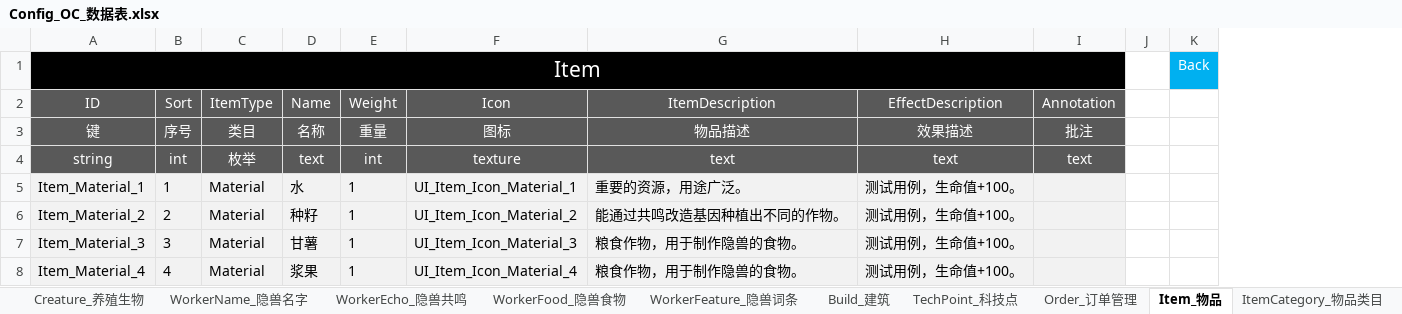
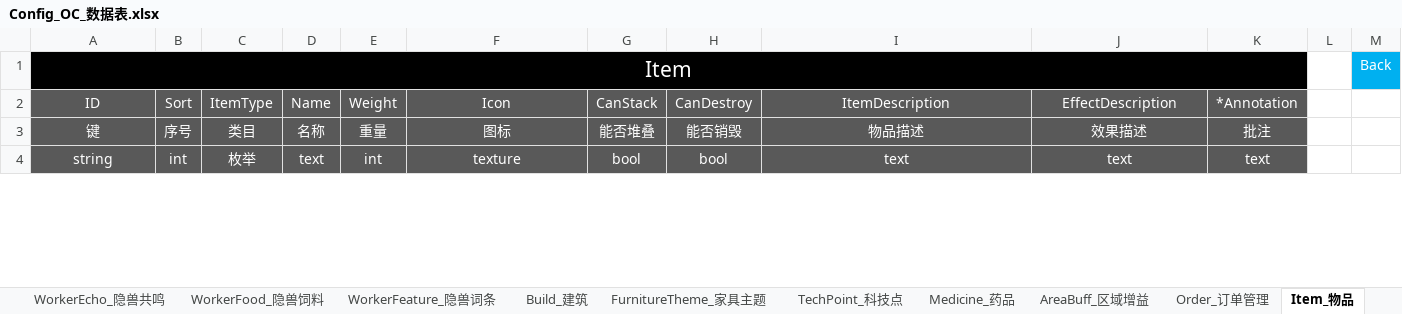
Before and after one commit to ssh555/ProjectOC, an Excel workbook: ExternProject/_EXE/DataToBinary/DataTable/Config_OC_数据表.xlsx, sheet Item_物品, drawn as a sheet; only a part is shown; values as stored, in another font and other column widths than the file's, no borders; removed rows and columns are numbered as before the commit, all else as after; the diff covers the shown part only; the diff names each change by its address in the sheet, - before the commit and + after, or states it on an @@ line.

```diff
--- a/ExternProject/_EXE/DataToBinary/DataTable/Config_OC_数据表.xlsx (sheet Item_物品)
+++ b/ExternProject/_EXE/DataToBinary/DataTable/Config_OC_数据表.xlsx (sheet Item_物品)
-sheet tab: WorkerFood_隐兽食物
+sheet tab: WorkerFood_隐兽饲料
+sheet tab: FurnitureTheme_家具主题
+sheet tab: Medicine_药品
+sheet tab: AreaBuff_区域增益
+column G (CanStack), rows 3-4: 能否堆叠 | bool
+column H (CanDestroy), rows 3-4: 能否销毁 | bool
-column I (Annotation), rows 3-4: 批注 | text
+column K (*Annotation), rows 3-4: 批注 | text
-row 5: Item_Material_1 | 1 | Material | 水 | 1 | UI_Item_Icon_Material_1 | 重要的资源，用途广泛。 | 测试用例，生命值+100。
-row 6: Item_Material_2 | 2 | Material | 种籽 | 1 | UI_Item_Icon_Material_2 | 能通过共鸣改造基因种植出不同的作物。 | 测试用例，生命值+100。
-row 7: Item_Material_3 | 3 | Material | 甘薯 | 1 | UI_Item_Icon_Material_3 | 粮食作物，用于制作隐兽的食物。 | 测试用例，生命值+100。
-row 8: Item_Material_4 | 4 | Material | 浆果 | 1 | UI_Item_Icon_Material_4 | 粮食作物，用于制作隐兽的食物。 | 测试用例，生命值+100。
```
Also changed, not shown: other rows of this sheet, sheet Build_建筑, sheet TechPoint_科技点, sheet Recipe_配方, sheet Effect_效果, sheet StoreIcon_仓库标识, sheet WorkerFeature_隐兽词条, 8 more sheets, other sheet tabs, 44 other files.
